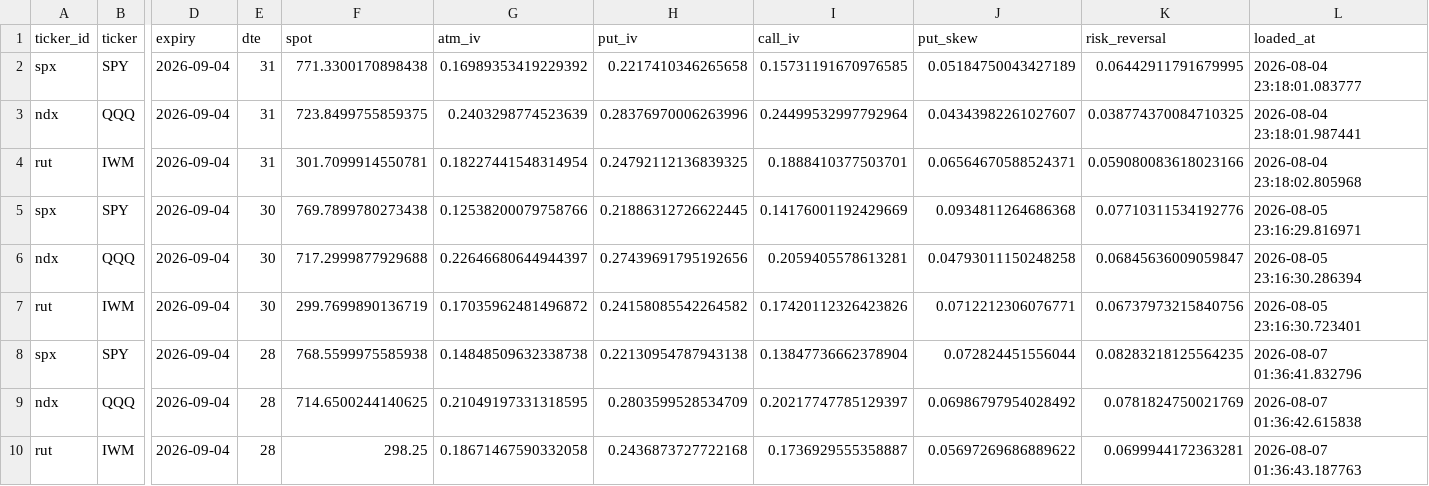
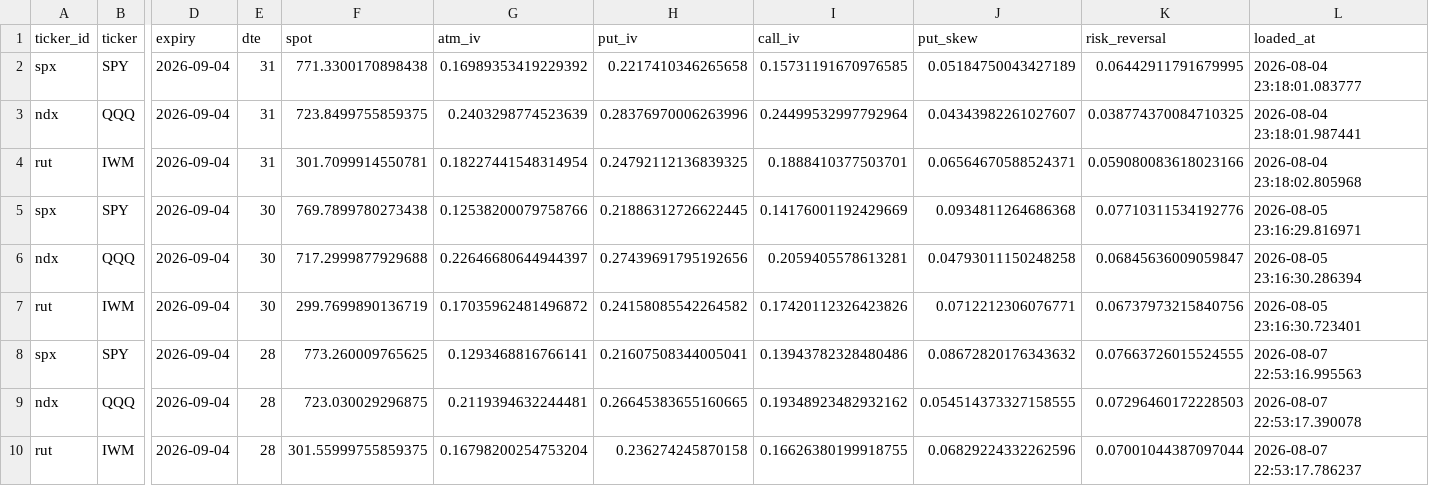
Before and after one commit to isaacmain2-ux/Investment-Journal, a CSV file: data/state/stg_options_skew.csv, drawn as a sheet; only a part is shown, gaps mark what is left out; the diff names each change by its address in the sheet, - before the commit and + after, or states it on an @@ line.

```diff
--- a/data/state/stg_options_skew.csv
+++ b/data/state/stg_options_skew.csv
-F8 (spot): 768.5599975585938
+F8 (spot): 773.260009765625
-G8 (atm_iv): 0.14848509632338738
+G8 (atm_iv): 0.1293468816766141
-H8 (put_iv): 0.22130954787943138
+H8 (put_iv): 0.21607508344005041
-I8 (call_iv): 0.13847736662378904
+I8 (call_iv): 0.13943782328480486
-J8 (put_skew): 0.072824451556044
+J8 (put_skew): 0.08672820176343632
-K8 (risk_reversal): 0.08283218125564235
+K8 (risk_reversal): 0.07663726015524555
-L8 (loaded_at): 2026-08-07 01:36:41.832796
+L8 (loaded_at): 2026-08-07 22:53:16.995563
-F9 (spot): 714.6500244140625
+F9 (spot): 723.030029296875
-G9 (atm_iv): 0.21049197331318595
+G9 (atm_iv): 0.2119394632244481
-H9 (put_iv): 0.2803599528534709
+H9 (put_iv): 0.26645383655160665
-I9 (call_iv): 0.20217747785129397
+I9 (call_iv): 0.19348923482932162
-J9 (put_skew): 0.06986797954028492
+J9 (put_skew): 0.054514373327158555
-K9 (risk_reversal): 0.0781824750021769
+K9 (risk_reversal): 0.07296460172228503
-L9 (loaded_at): 2026-08-07 01:36:42.615838
+L9 (loaded_at): 2026-08-07 22:53:17.390078
-F10 (spot): 298.25
+F10 (spot): 301.55999755859375
-G10 (atm_iv): 0.18671467590332058
+G10 (atm_iv): 0.16798200254753204
-H10 (put_iv): 0.2436873727722168
+H10 (put_iv): 0.236274245870158
-I10 (call_iv): 0.1736929555358887
+I10 (call_iv): 0.16626380199918755
-J10 (put_skew): 0.05697269686889622
+J10 (put_skew): 0.06829224332262596
-K10 (risk_reversal): 0.0699944172363281
+K10 (risk_reversal): 0.07001044387097044
-L10 (loaded_at): 2026-08-07 01:36:43.187763
+L10 (loaded_at): 2026-08-07 22:53:17.786237
```
Also changed, not shown: data/state/stg_cot.csv, 1 other file.
